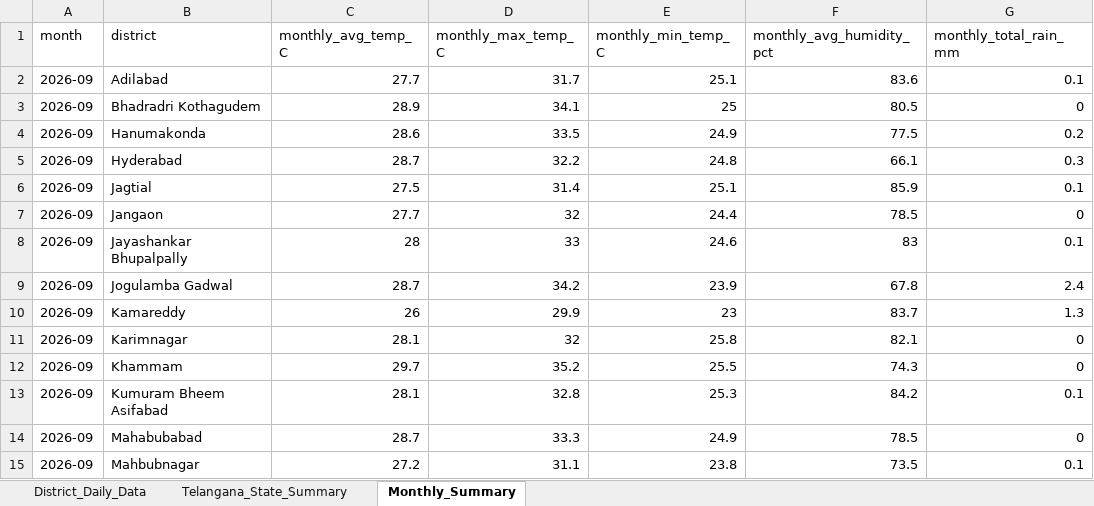
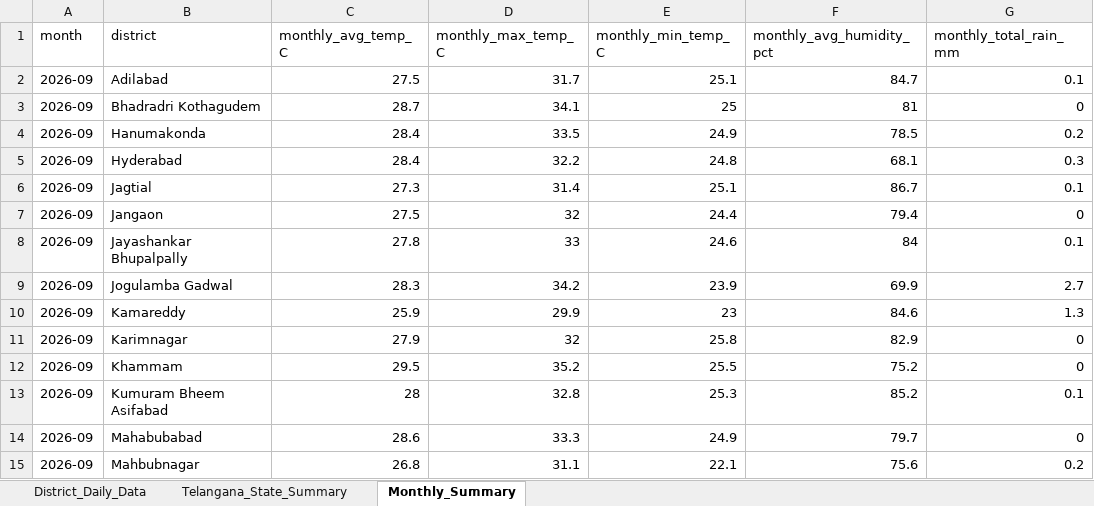
Before and after one commit to molakasohan/weather-analytics, an Excel workbook: data/weather_data.xlsx, sheet Monthly_Summary, drawn as a sheet; only a part is shown; values as stored, in another font and other column widths than the file's, no borders; the diff covers the shown part only; the diff names each change by its address in the sheet, - before the commit and + after, or states it on an @@ line.

```diff
--- a/data/weather_data.xlsx (sheet Monthly_Summary)
+++ b/data/weather_data.xlsx (sheet Monthly_Summary)
-C2 (monthly_avg_temp_C): 27.7
+C2 (monthly_avg_temp_C): 27.5
-F2 (monthly_avg_humidity_pct): 83.6
+F2 (monthly_avg_humidity_pct): 84.7
-C3 (monthly_avg_temp_C): 28.9
+C3 (monthly_avg_temp_C): 28.7
-F3 (monthly_avg_humidity_pct): 80.5
+F3 (monthly_avg_humidity_pct): 81
-C4 (monthly_avg_temp_C): 28.6
+C4 (monthly_avg_temp_C): 28.4
-F4 (monthly_avg_humidity_pct): 77.5
+F4 (monthly_avg_humidity_pct): 78.5
-C5 (monthly_avg_temp_C): 28.7
+C5 (monthly_avg_temp_C): 28.4
-F5 (monthly_avg_humidity_pct): 66.1
+F5 (monthly_avg_humidity_pct): 68.1
-C6 (monthly_avg_temp_C): 27.5
+C6 (monthly_avg_temp_C): 27.3
-F6 (monthly_avg_humidity_pct): 85.9
+F6 (monthly_avg_humidity_pct): 86.7
-C7 (monthly_avg_temp_C): 27.7
+C7 (monthly_avg_temp_C): 27.5
-F7 (monthly_avg_humidity_pct): 78.5
+F7 (monthly_avg_humidity_pct): 79.4
-C8 (monthly_avg_temp_C): 28
+C8 (monthly_avg_temp_C): 27.8
-F8 (monthly_avg_humidity_pct): 83
+F8 (monthly_avg_humidity_pct): 84
-C9 (monthly_avg_temp_C): 28.7
+C9 (monthly_avg_temp_C): 28.3
-F9 (monthly_avg_humidity_pct): 67.8
+F9 (monthly_avg_humidity_pct): 69.9
-G9 (monthly_total_rain_mm): 2.4
+G9 (monthly_total_rain_mm): 2.7
-C10 (monthly_avg_temp_C): 26
+C10 (monthly_avg_temp_C): 25.9
-F10 (monthly_avg_humidity_pct): 83.7
+F10 (monthly_avg_humidity_pct): 84.6
-C11 (monthly_avg_temp_C): 28.1
+C11 (monthly_avg_temp_C): 27.9
-F11 (monthly_avg_humidity_pct): 82.1
+F11 (monthly_avg_humidity_pct): 82.9
-C12 (monthly_avg_temp_C): 29.7
+C12 (monthly_avg_temp_C): 29.5
-F12 (monthly_avg_humidity_pct): 74.3
+F12 (monthly_avg_humidity_pct): 75.2
-C13 (monthly_avg_temp_C): 28.1
+C13 (monthly_avg_temp_C): 28
-F13 (monthly_avg_humidity_pct): 84.2
+F13 (monthly_avg_humidity_pct): 85.2
-C14 (monthly_avg_temp_C): 28.7
+C14 (monthly_avg_temp_C): 28.6
-F14 (monthly_avg_humidity_pct): 78.5
+F14 (monthly_avg_humidity_pct): 79.7
-C15 (monthly_avg_temp_C): 27.2
+C15 (monthly_avg_temp_C): 26.8
-E15 (monthly_min_temp_C): 23.8
+E15 (monthly_min_temp_C): 22.1
-F15 (monthly_avg_humidity_pct): 73.5
+F15 (monthly_avg_humidity_pct): 75.6
-G15 (monthly_total_rain_mm): 0.1
+G15 (monthly_total_rain_mm): 0.2
```
Also changed, not shown: 46 edited cells elsewhere in this sheet, sheet District_Daily_Data, sheet Telangana_State_Summary, 4 other files.
